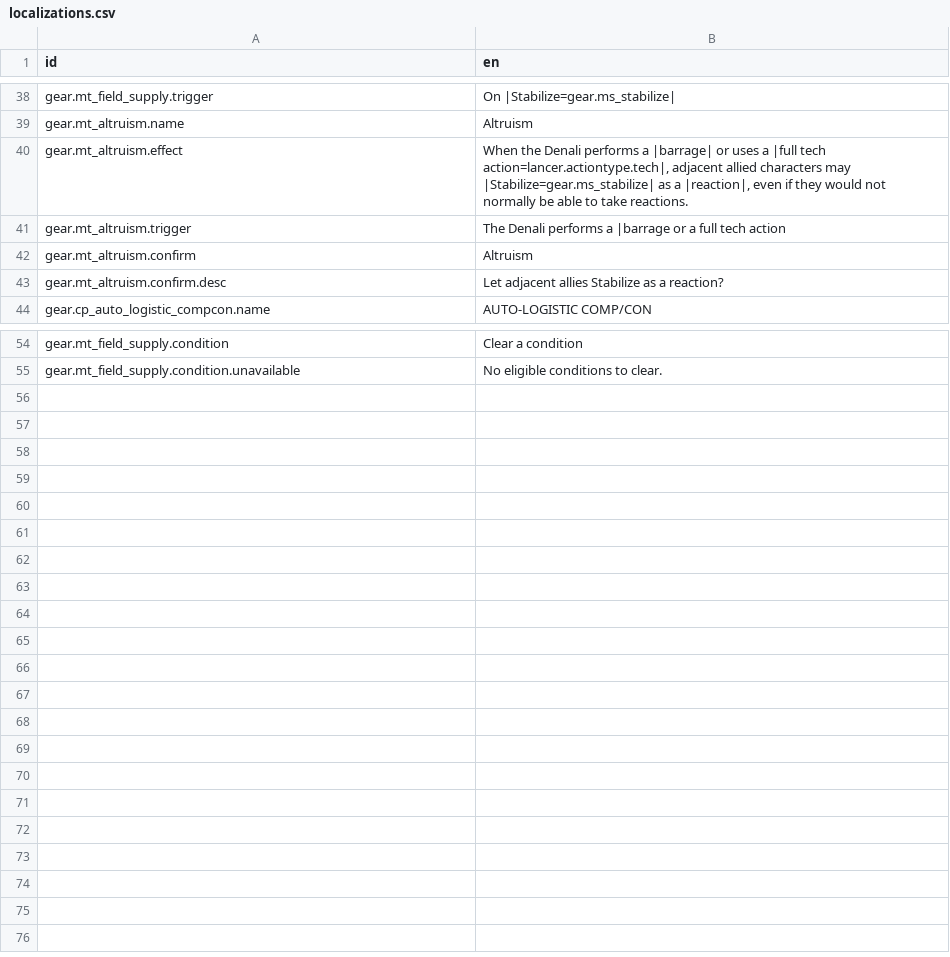
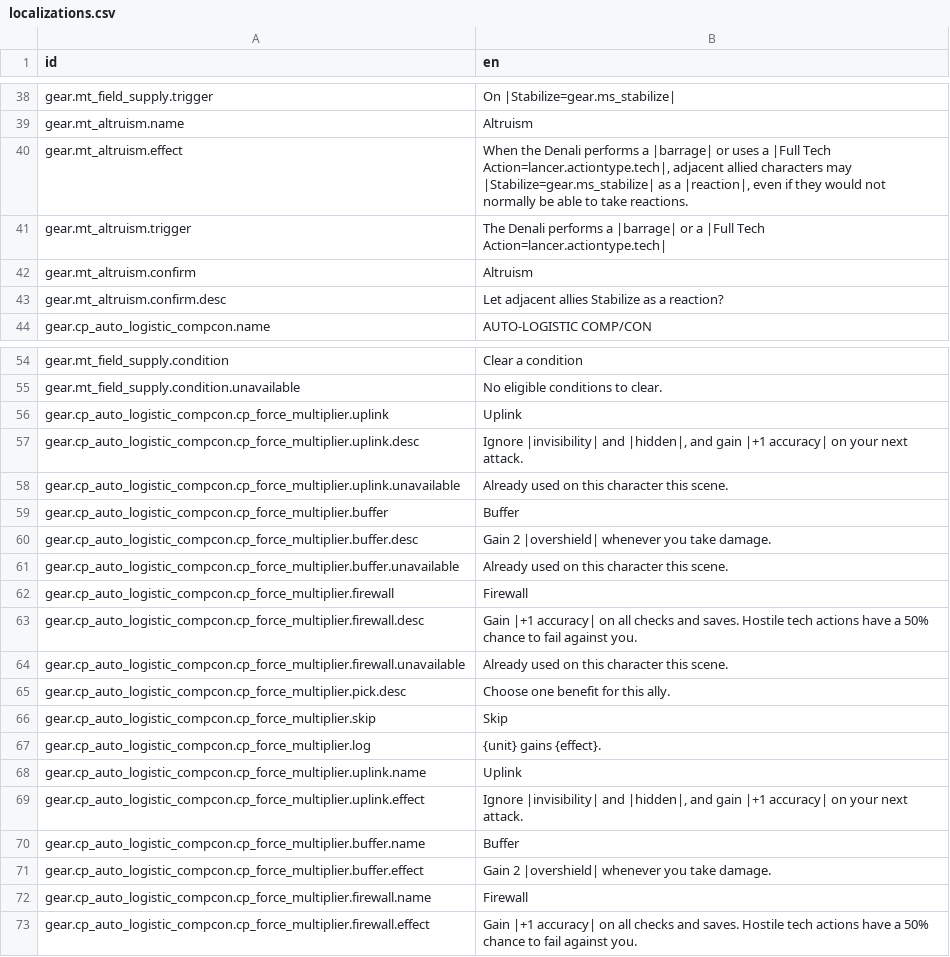
Before and after one commit to Reag/GMSCCCE, a CSV file: localization/localizations.csv, drawn as a sheet; only a part is shown, gaps mark what is left out.

Commit message:
chore: fix tests for altruism. update localization and sprites

```diff
--- a/localization/localizations.csv
+++ b/localization/localizations.csv
@@ -39,4 +39,4 @@ gear.mt_field_supply.trigger,On |Stabilize=gear.ms_stabilize|
 gear.mt_altruism.name,Altruism
-gear.mt_altruism.effect,"When the Denali performs a |barrage| or uses a |full tech action=lancer.actiontype.tech|, adjacent allied characters may |Stabilize=gear.ms_stabilize| as a |reaction|, even if they would not normally be able to take reactions."
-gear.mt_altruism.trigger,The Denali performs a |barrage or a full tech action
+gear.mt_altruism.effect,"When the Denali performs a |barrage| or uses a |Full Tech Action=lancer.actiontype.tech|, adjacent allied characters may |Stabilize=gear.ms_stabilize| as a |reaction|, even if they would not normally be able to take reactions."
+gear.mt_altruism.trigger,"The Denali performs a |barrage| or a |Full Tech Action=lancer.actiontype.tech|"
 gear.mt_altruism.confirm,Altruism
@@ -59 +59,19 @@ gear.mt_field_supply.condition,Clear a condition
 gear.mt_field_supply.condition.unavailable,No eligible conditions to clear.
+gear.cp_auto_logistic_compcon.cp_force_multiplier.uplink,Uplink
+gear.cp_auto_logistic_compcon.cp_force_multiplier.uplink.desc,"Ignore |invisibility| and |hidden|, and gain |+1 accuracy| on your next attack."
+gear.cp_auto_logistic_compcon.cp_force_multiplier.uplink.unavailable,Already used on this character this scene.
+gear.cp_auto_logistic_compcon.cp_force_multiplier.buffer,Buffer
+gear.cp_auto_logistic_compcon.cp_force_multiplier.buffer.desc,Gain 2 |overshield| whenever you take damage.
+gear.cp_auto_logistic_compcon.cp_force_multiplier.buffer.unavailable,Already used on this character this scene.
+gear.cp_auto_logistic_compcon.cp_force_multiplier.firewall,Firewall
+gear.cp_auto_logistic_compcon.cp_force_multiplier.firewall.desc,"Gain |+1 accuracy| on all checks and saves. Hostile tech actions have a 50% chance to fail against you."
+gear.cp_auto_logistic_compcon.cp_force_multiplier.firewall.unavailable,Already used on this character this scene.
+gear.cp_auto_logistic_compcon.cp_force_multiplier.pick.desc,Choose one benefit for this ally.
+gear.cp_auto_logistic_compcon.cp_force_multiplier.skip,Skip
+gear.cp_auto_logistic_compcon.cp_force_multiplier.log,{unit} gains {effect}.
+gear.cp_auto_logistic_compcon.cp_force_multiplier.uplink.name,Uplink
+gear.cp_auto_logistic_compcon.cp_force_multiplier.uplink.effect,"Ignore |invisibility| and |hidden|, and gain |+1 accuracy| on your next attack."
+gear.cp_auto_logistic_compcon.cp_force_multiplier.buffer.name,Buffer
+gear.cp_auto_logistic_compcon.cp_force_multiplier.buffer.effect,Gain 2 |overshield| whenever you take damage.
+gear.cp_auto_logistic_compcon.cp_force_multiplier.firewall.name,Firewall
+gear.cp_auto_logistic_compcon.cp_force_multiplier.firewall.effect,"Gain |+1 accuracy| on all checks and saves. Hostile tech actions have a 50% chance to fail against you."
```
Also changed, not shown: 6 other files.
